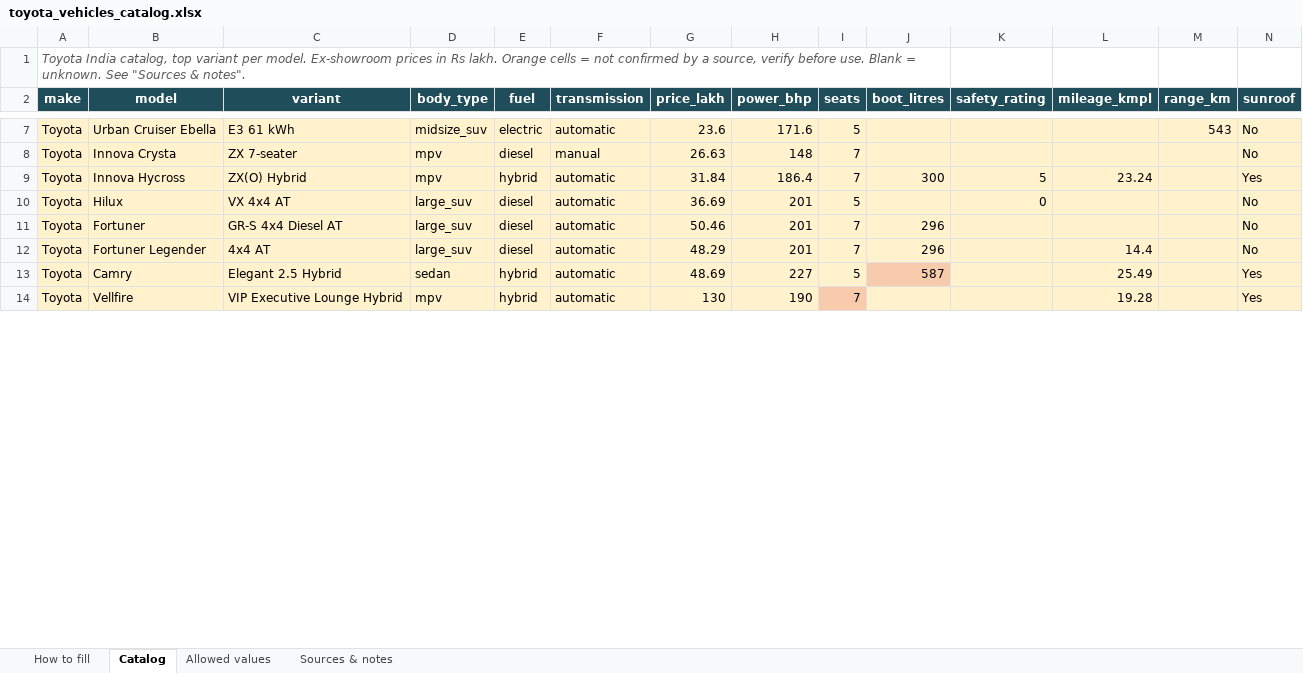
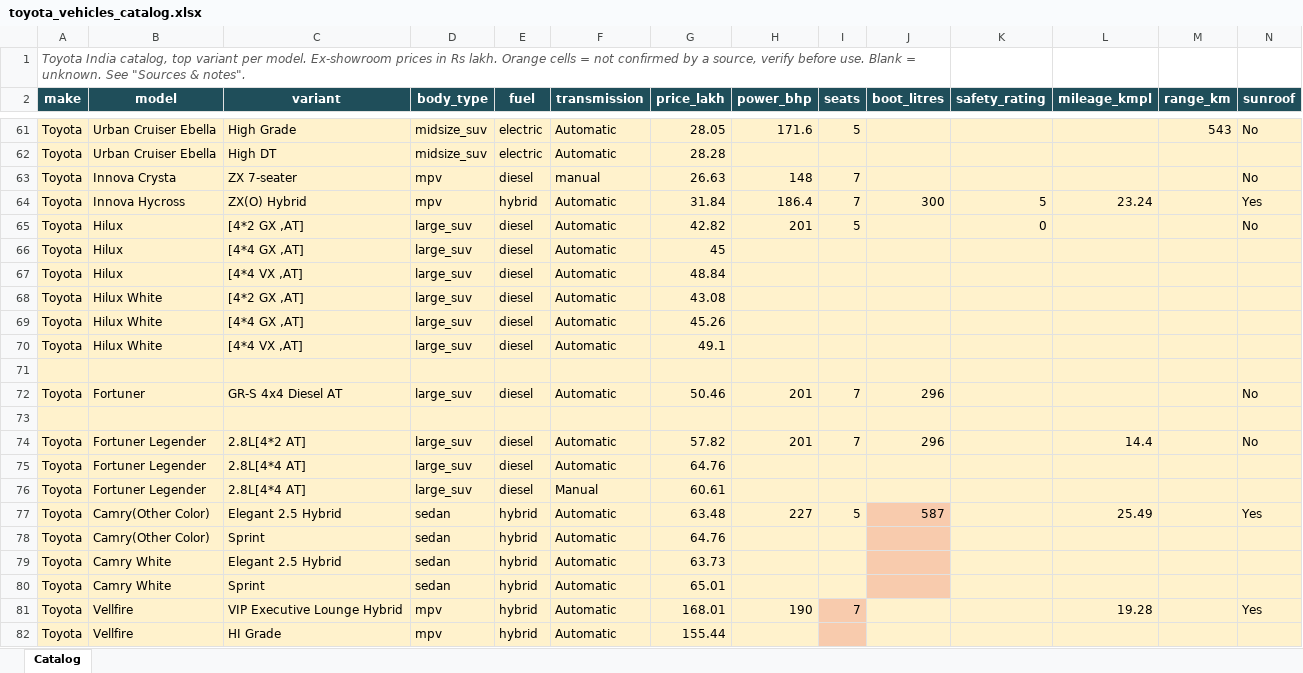
Before and after one commit to kanmanibmsce-crypto/vehicle-recommender-ML-Project, an Excel workbook: toyota_vehicles_catalog.xlsx, sheet Catalog, drawn as a sheet; only a part is shown, gaps mark what is left out; values as stored, in another font and other column widths than the file's, no borders; addresses are those after the commit; rows hold the shown columns only; the diff covers the shown part only; the diff names each change by its address in the sheet, - before the commit and + after, or states it on an @@ line.

```diff
--- a/toyota_vehicles_catalog.xlsx (sheet Catalog)
+++ b/toyota_vehicles_catalog.xlsx (sheet Catalog)
-sheet tab: How to fill
-sheet tab: Allowed values
-sheet tab: Sources & notes
-C61 (variant): E3 61 kWh
+C61 (variant): High Grade
-F61 (transmission): automatic
+F61 (transmission): Automatic
-G61 (price_lakh): 23.6
+G61 (price_lakh): 28.05
+row 62: Toyota | Urban Cruiser Ebella | High DT | midsize_suv | electric | Automatic | 28.28
-F64:F65 (transmission): automatic
+F64:F65 (transmission): Automatic
-C65 (variant): VX 4x4 AT
+C65 (variant): [4*2 GX ,AT]
-G65 (price_lakh): 36.69
+G65 (price_lakh): 42.82
+row 66: Toyota | Hilux | [4*4 GX ,AT] | large_suv | diesel | Automatic | 45
+row 67: Toyota | Hilux | [4*4 VX ,AT] | large_suv | diesel | Automatic | 48.84
+row 68: Toyota | Hilux White | [4*2 GX ,AT] | large_suv | diesel | Automatic | 43.08
+row 69: Toyota | Hilux White | [4*4 GX ,AT] | large_suv | diesel | Automatic | 45.26
+row 70: Toyota | Hilux White | [4*4 VX ,AT] | large_suv | diesel | Automatic | 49.1
+row 71: (empty)
-F72 (transmission): automatic
+F72 (transmission): Automatic
+row 73: (empty)
-C74 (variant): 4x4 AT
+C74 (variant): 2.8L[4*2 AT]
-F74 (transmission): automatic
+F74 (transmission): Automatic
-G74 (price_lakh): 48.29
+G74 (price_lakh): 57.82
+row 75: Toyota | Fortuner Legender | 2.8L[4*4 AT] | large_suv | diesel | Automatic | 64.76
+row 76: Toyota | Fortuner Legender | 2.8L[4*4 AT] | large_suv | diesel | Manual | 60.61
-B77 (model): Camry
+B77 (model): Camry(Other Color)
-F77 (transmission): automatic
+F77 (transmission): Automatic
-G77 (price_lakh): 48.69
+G77 (price_lakh): 63.48
+row 78: Toyota | Camry(Other Color) | Sprint | sedan | hybrid | Automatic | 64.76
+row 79: Toyota | Camry White | Elegant 2.5 Hybrid | sedan | hybrid | Automatic | 63.73
+row 80: Toyota | Camry White | Sprint | sedan | hybrid | Automatic | 65.01
-F81 (transmission): automatic
+F81 (transmission): Automatic
-G81 (price_lakh): 130
+G81 (price_lakh): 168.01
+row 82: Toyota | Vellfire | HI Grade | mpv | hybrid | Automatic | 155.44
```
Also changed, not shown: 55 added rows and 23 edited cells elsewhere in this sheet, 16 other files.
